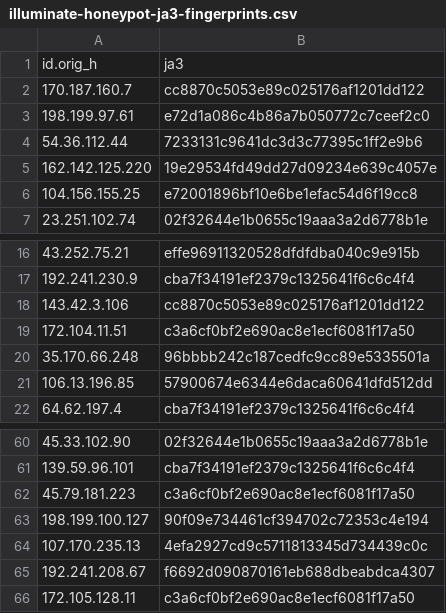
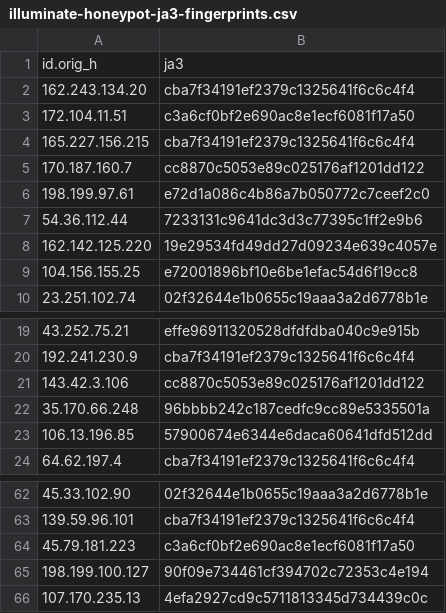
Before and after one commit to LeargasSecurity/ja3-fingerprint-repository, a CSV file: illuminate-honeypot-ja3-fingerprints.csv, drawn as a sheet; only a part is shown, gaps mark what is left out.

```diff
--- a/illuminate-honeypot-ja3-fingerprints.csv
+++ b/illuminate-honeypot-ja3-fingerprints.csv
@@ -1,2 +1,5 @@
 id.orig_h,ja3
+162.243.134.20,cba7f34191ef2379c1325641f6c6c4f4
+172.104.11.51,c3a6cf0bf2e690ac8e1ecf6081f17a50
+165.227.156.215,cba7f34191ef2379c1325641f6c6c4f4
 170.187.160.7,cc8870c5053e89c025176af1201dd122
@@ -18,3 +21,2 @@ id.orig_h,ja3
 143.42.3.106,cc8870c5053e89c025176af1201dd122
-172.104.11.51,c3a6cf0bf2e690ac8e1ecf6081f17a50
 35.170.66.248,96bbbb242c187cedfc9cc89e5335501a
@@ -64,3 +66 @@ id.orig_h,ja3
 107.170.235.13,4efa2927cd9c5711813345d734439c0c
-192.241.208.67,f6692d090870161eb688dbeabdca4307
-172.105.128.11,c3a6cf0bf2e690ac8e1ecf6081f17a50
```
Also changed, not shown: 1 other file.
